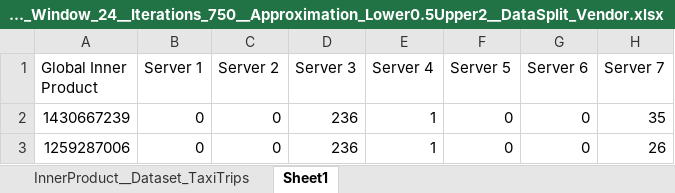
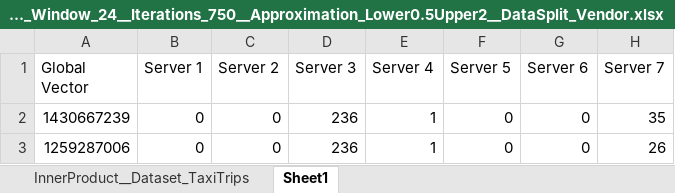
Before and after one commit to YuvalAlf/Distributed-Monitoring, an Excel workbook: Experiments/Inner Product/Big Area, Vendor/InnerProduct__Dataset_TaxiTrips__Nodes_25__VectorLength_2450__Window_24__Iterations_750__Approximation_Lower0.5Upper2__DataSplit_Vendor.xlsx, sheet Sheet1, drawn as a sheet; only a part is shown; values as stored, in another font and other column widths than the file's, no borders; charts and pictures not drawn; the diff names each change by its address in the sheet, - before the commit and + after, or states it on an @@ line.

```diff
--- a/Experiments/Inner Product/Big Area, Vendor/InnerProduct__Dataset_TaxiTrips__Nodes_25__VectorLength_2450__Window_24__Iterations_750__Approximation_Lower0.5Upper2__DataSplit_Vendor.xlsx (sheet Sheet1)
+++ b/Experiments/Inner Product/Big Area, Vendor/InnerProduct__Dataset_TaxiTrips__Nodes_25__VectorLength_2450__Window_24__Iterations_750__Approximation_Lower0.5Upper2__DataSplit_Vendor.xlsx (sheet Sheet1)
-A1: Global Inner Product
+A1: Global Vector
```
Also changed, not shown: charts or pictures, Experiments/Inner Product/Big Area, Vendor/Combined.xlsx, Experiments/Previous Experiments/2019 07 09/Accumalation.xlsx, 36 other files.
